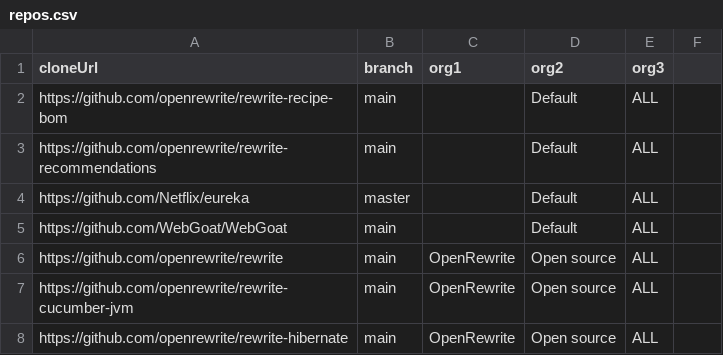
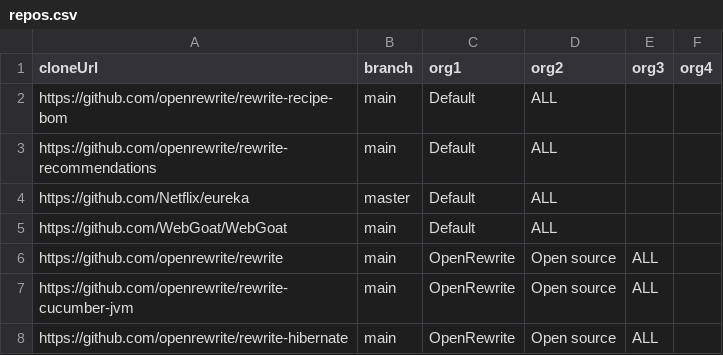
Before and after one commit to moderneinc/moderne-organizations, a CSV file: src/main/resources/repos.csv, drawn as a sheet; only a part is shown.

Commit message:
feat: Use jackson-dataformat-csv parser for reading repos.cs
Use the jackson csv parser.To read in CSV instead of custom code

```diff
--- a/src/main/resources/repos.csv
+++ b/src/main/resources/repos.csv
@@ -1,6 +1,6 @@
-cloneUrl,branch,org1,org2,org3
-https://github.com/openrewrite/rewrite-recipe-bom,main,,Default,ALL
-https://github.com/openrewrite/rewrite-recommendations,main,,Default,ALL
-https://github.com/Netflix/eureka,master,,Default,ALL
-https://github.com/WebGoat/WebGoat,main,,Default,ALL
+cloneUrl,branch,org1,org2,org3,org4
+https://github.com/openrewrite/rewrite-recipe-bom,main,Default,ALL
+https://github.com/openrewrite/rewrite-recommendations,main,Default,ALL
+https://github.com/Netflix/eureka,master,Default,ALL
+https://github.com/WebGoat/WebGoat,main,Default,ALL
 https://github.com/openrewrite/rewrite,main,OpenRewrite,Open source,ALL
```
Also changed, not shown: 4 other files.
